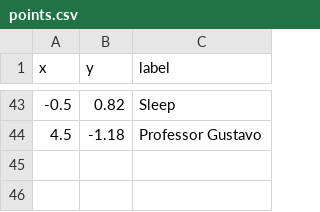
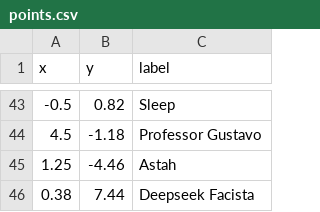
Before and after one commit to butecodosdevs/buteco-political-compass, a CSV file: src/points.csv, drawn as a sheet; only a part is shown, gaps mark what is left out; the diff names each change by its address in the sheet, - before the commit and + after, or states it on an @@ line.

```diff
--- a/src/points.csv
+++ b/src/points.csv
+row 45: 1.25 | -4.46 | Astah
+row 46: 0.38 | 7.44 | Deepseek Facista
```
Also changed, not shown: 1 other file.
